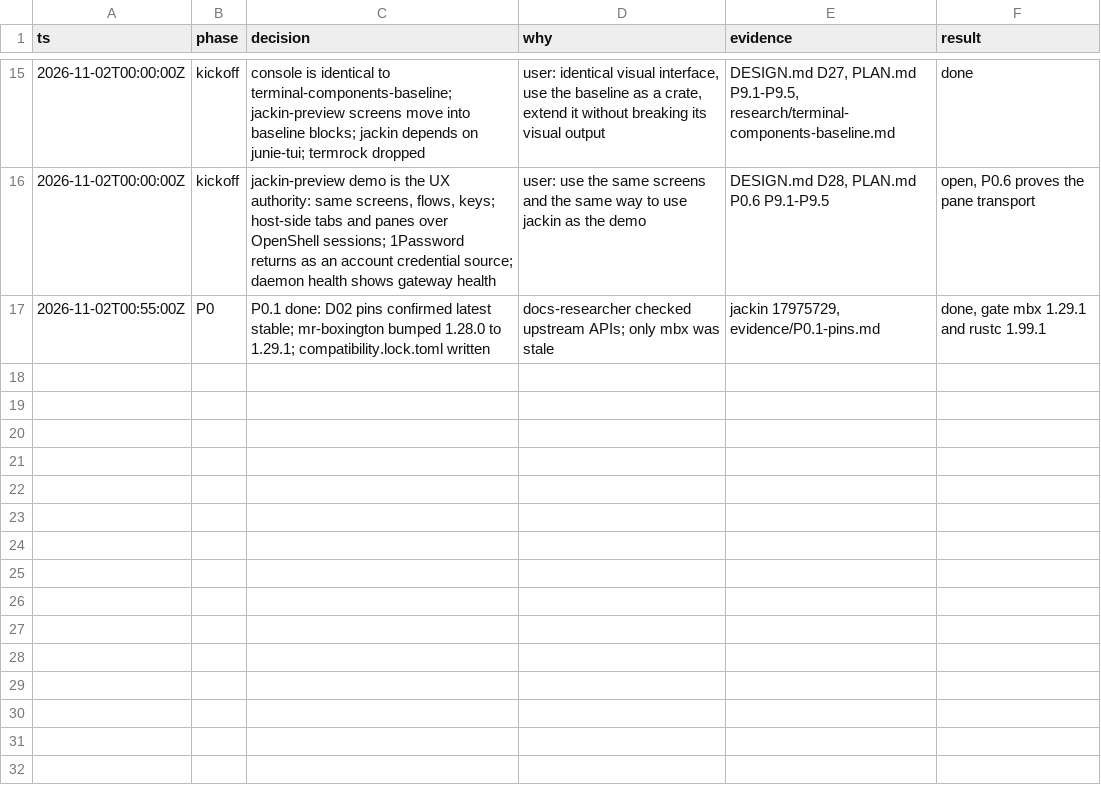
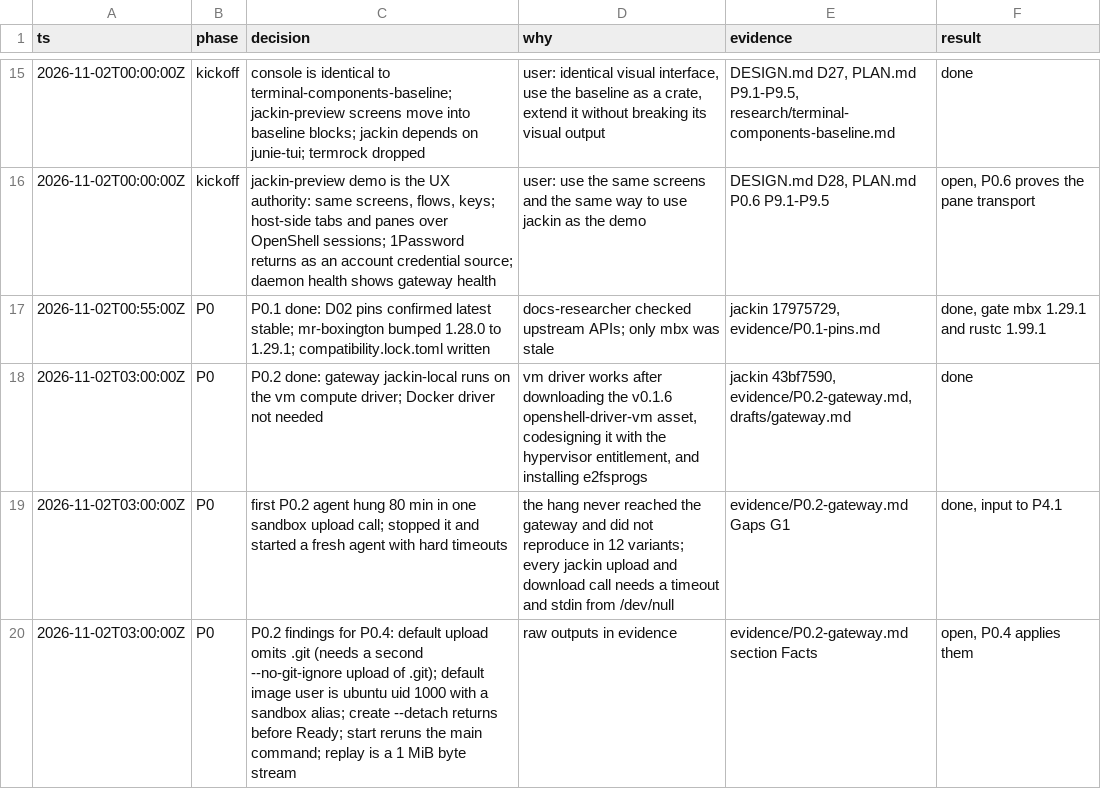
Before and after one commit to jackin-project/jackin, a TSV file: rewrite/decisions.tsv, drawn as a sheet; only a part is shown, gaps mark what is left out.

```diff
--- a/rewrite/decisions.tsv
+++ b/rewrite/decisions.tsv
@@ -17 +17,4 @@ ts	phase	decision	why	evidence	result
 2026-11-02T00:55:00Z	P0	P0.1 done: D02 pins confirmed latest stable; mr-boxington bumped 1.28.0 to 1.29.1; compatibility.lock.toml written	docs-researcher checked upstream APIs; only mbx was stale	jackin 17975729, evidence/P0.1-pins.md	done, gate mbx 1.29.1 and rustc 1.99.1
+2026-11-02T03:00:00Z	P0	P0.2 done: gateway jackin-local runs on the vm compute driver; Docker driver not needed	vm driver works after downloading the v0.1.6 openshell-driver-vm asset, codesigning it with the hypervisor entitlement, and installing e2fsprogs	jackin 43bf7590, evidence/P0.2-gateway.md, drafts/gateway.md	done
+2026-11-02T03:00:00Z	P0	first P0.2 agent hung 80 min in one sandbox upload call; stopped it and started a fresh agent with hard timeouts	the hang never reached the gateway and did not reproduce in 12 variants; every jackin upload and download call needs a timeout and stdin from /dev/null	evidence/P0.2-gateway.md Gaps G1	done, input to P4.1
+2026-11-02T03:00:00Z	P0	P0.2 findings for P0.4: default upload omits .git (needs a second --no-git-ignore upload of .git); default image user is ubuntu uid 1000 with a sandbox alias; create --detach returns before Ready; start reruns the main command; replay is a 1 MiB byte stream	raw outputs in evidence	evidence/P0.2-gateway.md section Facts	open, P0.4 applies them
```
Also changed, not shown: 1 other file.
